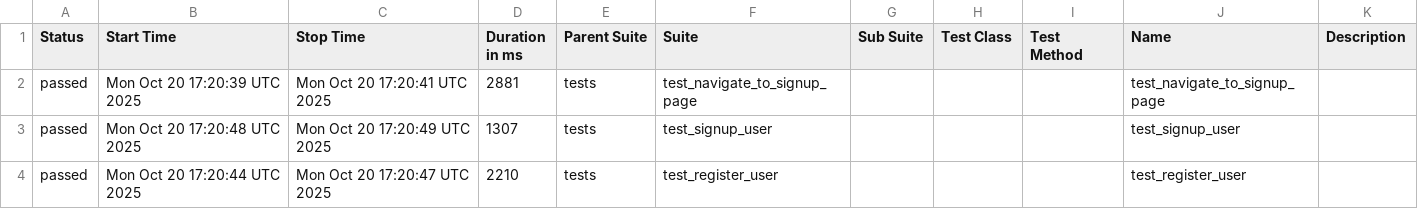
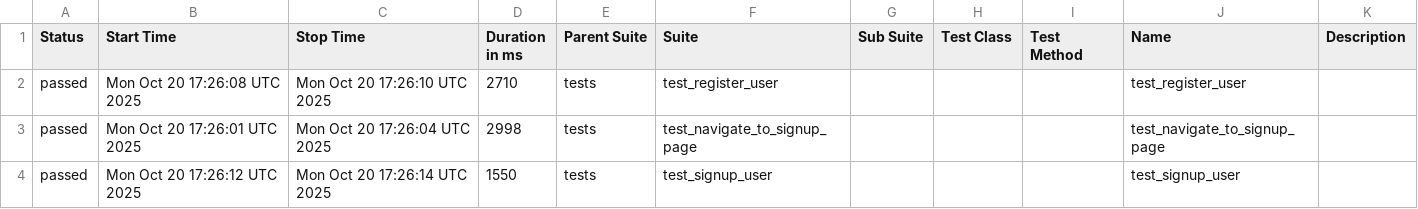
Before and after one commit to KovalIllia/ui-autotests, a CSV file: data/suites.csv, drawn as a sheet.

```diff
--- a/data/suites.csv
+++ b/data/suites.csv
@@ -1,4 +1,4 @@
 "Status","Start Time","Stop Time","Duration in ms","Parent Suite","Suite","Sub Suite","Test Class","Test Method","Name","Description"
-"passed","Mon Oct 20 17:20:39 UTC 2025","Mon Oct 20 17:20:41 UTC 2025","2881","tests","test_navigate_to_signup_page","","","","test_navigate_to_signup_page",""
-"passed","Mon Oct 20 17:20:48 UTC 2025","Mon Oct 20 17:20:49 UTC 2025","1307","tests","test_signup_user","","","","test_signup_user",""
-"passed","Mon Oct 20 17:20:44 UTC 2025","Mon Oct 20 17:20:47 UTC 2025","2210","tests","test_register_user","","","","test_register_user",""
+"passed","Mon Oct 20 17:26:08 UTC 2025","Mon Oct 20 17:26:10 UTC 2025","2710","tests","test_register_user","","","","test_register_user",""
+"passed","Mon Oct 20 17:26:01 UTC 2025","Mon Oct 20 17:26:04 UTC 2025","2998","tests","test_navigate_to_signup_page","","","","test_navigate_to_signup_page",""
+"passed","Mon Oct 20 17:26:12 UTC 2025","Mon Oct 20 17:26:14 UTC 2025","1550","tests","test_signup_user","","","","test_signup_user",""
```
Also changed, not shown: 23 other files.
